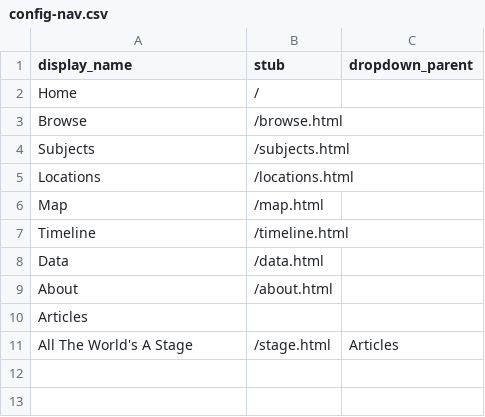
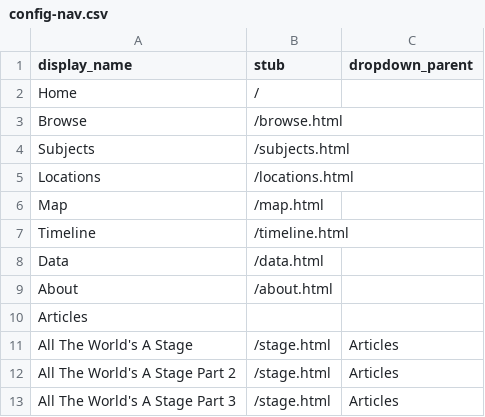
Before and after one commit to uidaholib/collectionbuilder-csv-template, a CSV file: _data/config-nav.csv, drawn as a sheet.

```diff
--- a/_data/config-nav.csv
+++ b/_data/config-nav.csv
@@ -11 +11,3 @@ Articles,,
 All The World's A Stage,/stage.html,Articles
+All The World's A Stage Part 2,/stage.html,Articles
+All The World's A Stage Part 3,/stage.html,Articles
```
Also changed, not shown: _data/theatre.csv.
